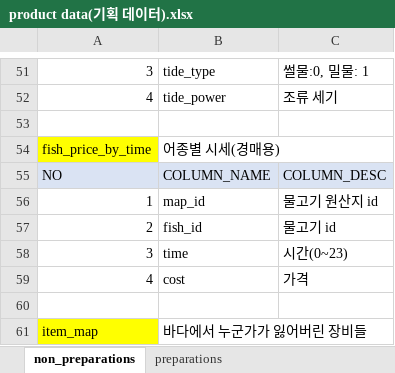
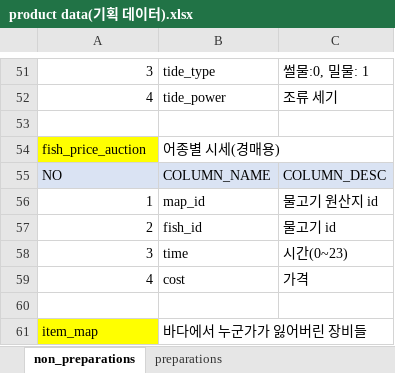
Before and after one commit to nayoonv/game-uruk2, an Excel workbook: product data(기획 데이터).xlsx, sheet non_preparations, drawn as a sheet; only a part is shown, gaps mark what is left out; values as stored, in another font and other column widths than the file's, no borders; the diff names each change by its address in the sheet, - before the commit and + after, or states it on an @@ line.

```diff
--- a/product data(기획 데이터).xlsx (sheet non_preparations)
+++ b/product data(기획 데이터).xlsx (sheet non_preparations)
-A54: fish_price_by_time
+A54: fish_price_auction
```
Also changed, not shown: sheet preparations, 3 other files.
